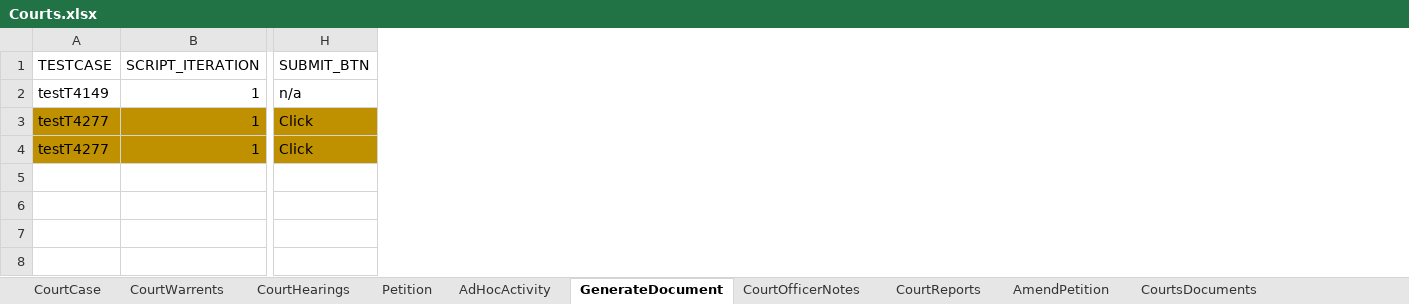
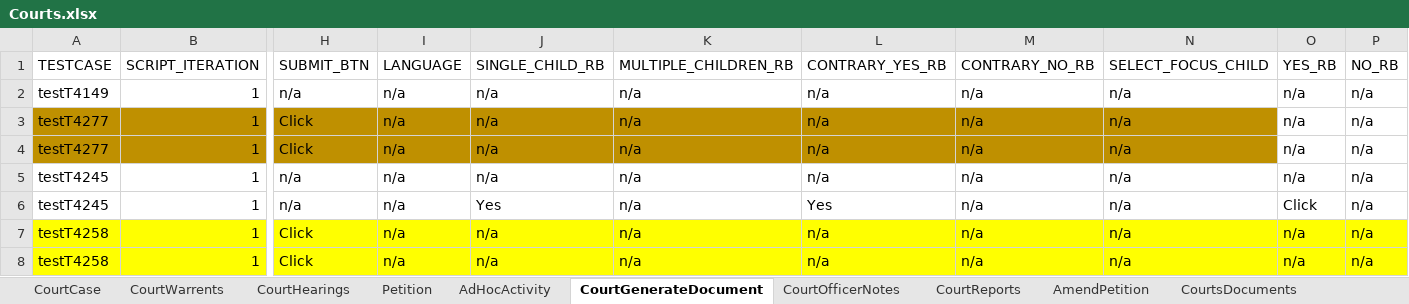
Before and after one commit to nitishhkthakur/Test_Data_repository, an Excel workbook: Courts.xlsx, sheet CourtGenerateDocument, drawn as a sheet; only a part is shown, gaps mark what is left out; values as stored, in another font and other column widths than the file's, no borders; rows hold the shown columns only; the diff names each change by its address in the sheet, - before the commit and + after, or states it on an @@ line.

```diff
--- a/Courts.xlsx (sheet CourtGenerateDocument)
+++ b/Courts.xlsx (sheet CourtGenerateDocument)
-sheet tab: GenerateDocument
+sheet tab: CourtGenerateDocument
+column I (LANGUAGE), rows 2-4: all n/a
+column J (SINGLE_CHILD_RB), rows 2-4: all n/a
+column K (MULTIPLE_CHILDREN_RB), rows 2-4: all n/a
+column L (CONTRARY_YES_RB), rows 2-4: all n/a
+column M (CONTRARY_NO_RB), rows 2-4: all n/a
+column N (SELECT_FOCUS_CHILD), rows 2-4: all n/a
+column O (YES_RB), rows 2-4: all n/a
+column P (NO_RB), rows 2-4: all n/a
+row 5: testT4245 | 1 | n/a | n/a | n/a | n/a | n/a | n/a | n/a | n/a | n/a
+row 6: testT4245 | 1 | n/a | n/a | Yes | n/a | Yes | n/a | n/a | Click | n/a
+row 7: testT4258 | 1 | Click | n/a | n/a | n/a | n/a | n/a | n/a | n/a | n/a
+row 8: testT4258 | 1 | Click | n/a | n/a | n/a | n/a | n/a | n/a | n/a | n/a
```
Also changed, not shown: sheet CourtHearings, sheet CourtCase, sheet AmendPetition, sheet CourtMinuteOrders, sheet CourtWarrents, sheet Petition, 3 more sheets, other sheet tabs, Folio.xlsx, TestDataMappingSheet.xlsx.
